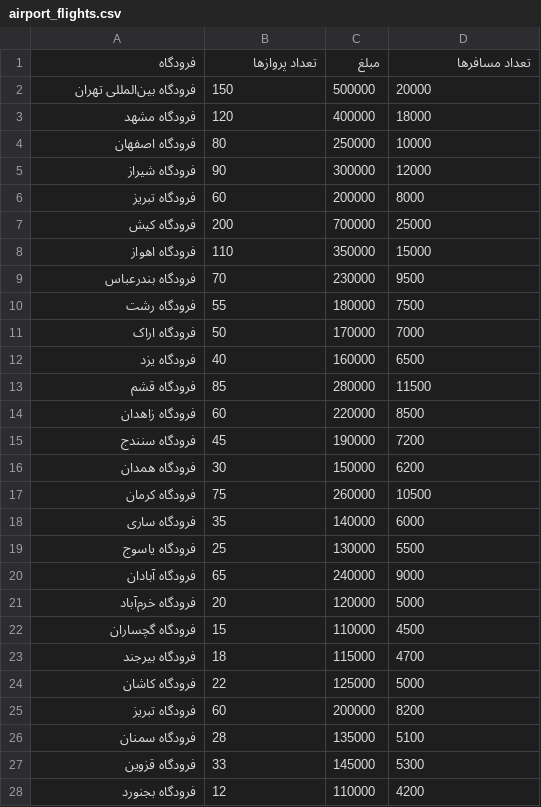
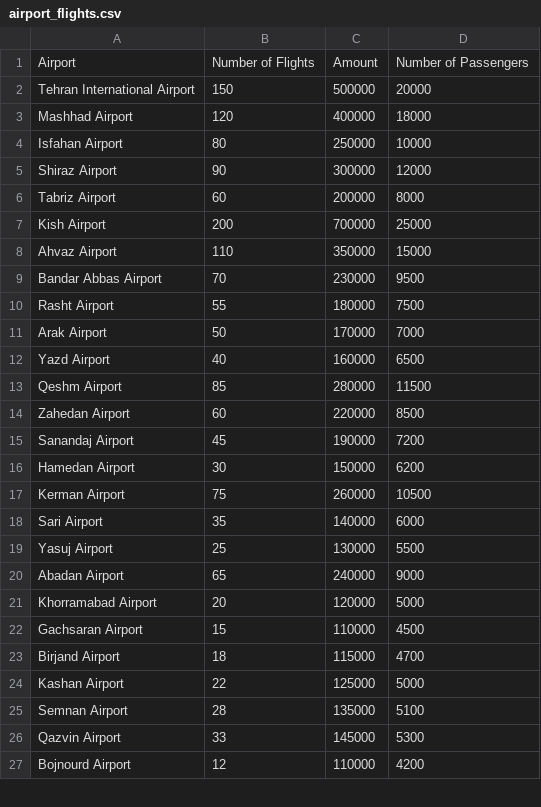
Before and after one commit to MisaghMomeniB/Data-Analysis-Projects, a CSV file: Airport-Flight-Analysis/airport_flights.csv, drawn as a sheet; only a part is shown; the diff covers the shown part only.

```diff
--- a/Airport-Flight-Analysis/airport_flights.csv
+++ b/Airport-Flight-Analysis/airport_flights.csv
@@ -1,28 +1,27 @@
-فرودگاه,تعداد پروازها,مبلغ,تعداد مسافرها
-فرودگاه بین‌المللی تهران,150,500000,20000
-فرودگاه مشهد,120,400000,18000
-فرودگاه اصفهان,80,250000,10000
-فرودگاه شیراز,90,300000,12000
-فرودگاه تبریز,60,200000,8000
-فرودگاه کیش,200,700000,25000
-فرودگاه اهواز,110,350000,15000
-فرودگاه بندرعباس,70,230000,9500
-فرودگاه رشت,55,180000,7500
-فرودگاه اراک,50,170000,7000
-فرودگاه یزد,40,160000,6500
-فرودگاه قشم,85,280000,11500
-فرودگاه زاهدان,60,220000,8500
-فرودگاه سنندج,45,190000,7200
-فرودگاه همدان,30,150000,6200
-فرودگاه کرمان,75,260000,10500
-فرودگاه ساری,35,140000,6000
-فرودگاه یاسوج,25,130000,5500
-فرودگاه آبادان,65,240000,9000
-فرودگاه خرم‌آباد,20,120000,5000
-فرودگاه گچساران,15,110000,4500
-فرودگاه بیرجند,18,115000,4700
-فرودگاه کاشان,22,125000,5000
-فرودگاه تبریز,60,200000,8200
-فرودگاه سمنان,28,135000,5100
-فرودگاه قزوین,33,145000,5300
-فرودگاه بجنورد,12,110000,4200
+Airport,Number of Flights,Amount,Number of Passengers
+Tehran International Airport,150,500000,20000
+Mashhad Airport,120,400000,18000
+Isfahan Airport,80,250000,10000
+Shiraz Airport,90,300000,12000
+Tabriz Airport,60,200000,8000
+Kish Airport,200,700000,25000
+Ahvaz Airport,110,350000,15000
+Bandar Abbas Airport,70,230000,9500
+Rasht Airport,55,180000,7500
+Arak Airport,50,170000,7000
+Yazd Airport,40,160000,6500
+Qeshm Airport,85,280000,11500
+Zahedan Airport,60,220000,8500
+Sanandaj Airport,45,190000,7200
+Hamedan Airport,30,150000,6200
+Kerman Airport,75,260000,10500
+Sari Airport,35,140000,6000
+Yasuj Airport,25,130000,5500
+Abadan Airport,65,240000,9000
+Khorramabad Airport,20,120000,5000
+Gachsaran Airport,15,110000,4500
+Birjand Airport,18,115000,4700
+Kashan Airport,22,125000,5000
+Semnan Airport,28,135000,5100
+Qazvin Airport,33,145000,5300
+Bojnourd Airport,12,110000,4200
```
Also changed, not shown: 2 edited cells elsewhere in this file, 1 other file.
